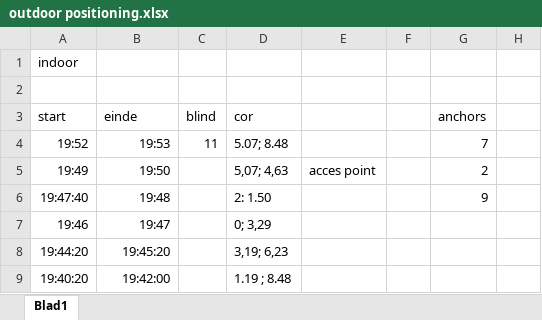
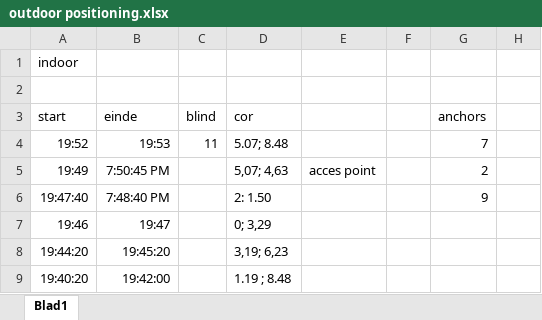
Before and after one commit to michelecorrea3/wsnlocalizationscala, an Excel workbook: Resources/Data/outdoor positioning.xlsx, sheet Blad1, drawn as a sheet; only a part is shown; values as stored, in another font and other column widths than the file's, no borders; the diff names each change by its address in the sheet, - before the commit and + after, or states it on an @@ line.

```diff
--- a/Resources/Data/outdoor positioning.xlsx (sheet Blad1)
+++ b/Resources/Data/outdoor positioning.xlsx (sheet Blad1)
-B5 (einde): 19:50
+B5 (einde): 7:50:45 PM
-B6 (einde): 19:48
+B6 (einde): 7:48:40 PM
```
Also changed, not shown: 3 other files.
